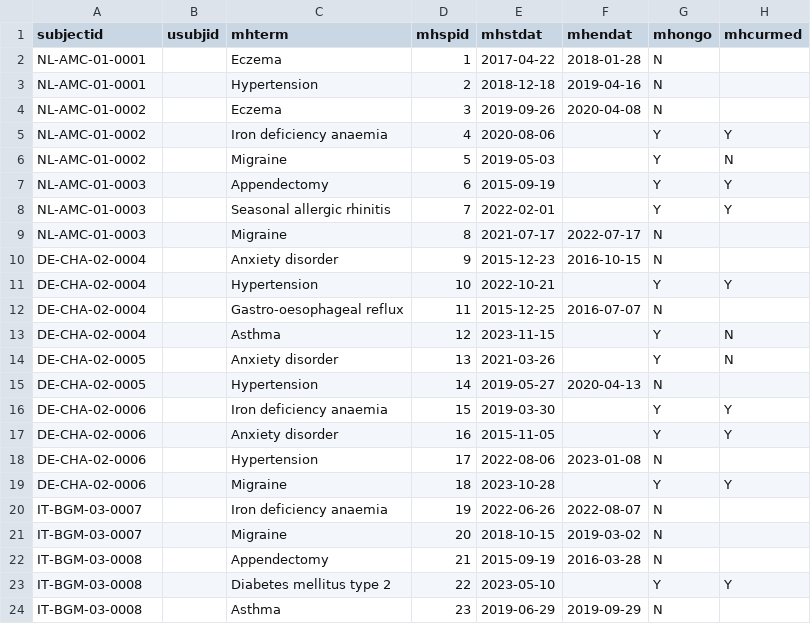
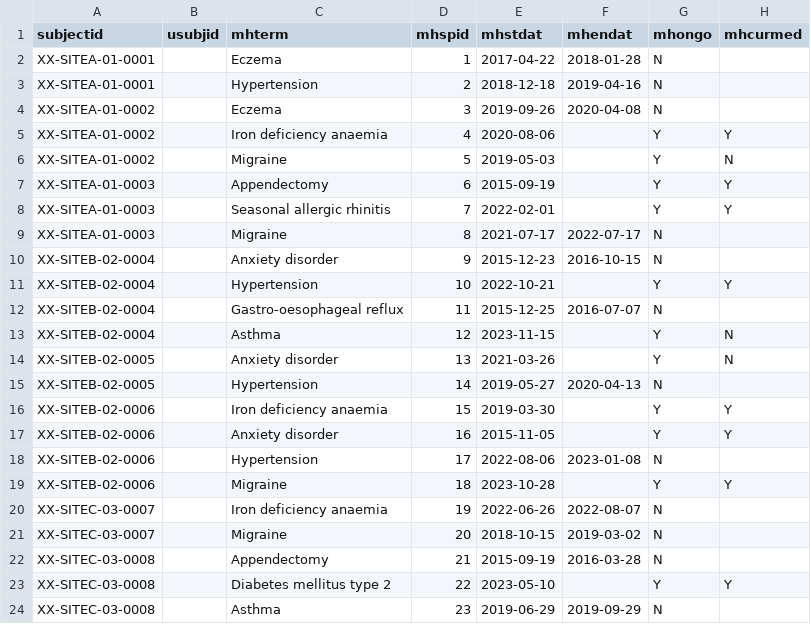
Before and after one commit to chiara-cattani/sdtm-builder, a CSV file: study-pilot/raw/mh_meddra.csv, drawn as a sheet; only a part is shown; the diff names each change by its address in the sheet, - before the commit and + after, or states it on an @@ line.

Commit message:
Add pilot study domain programs and update configuration\n\nNew SDTM domain programs for AE, MH, CM, PR created in\nstudy-pilot/sdtm/programs/. Updated visit and timepoint maps\nin config.yaml. Refreshed raw dummy data with generic site\ncodes. Added metadata cleaning utility.

```diff
--- a/study-pilot/raw/mh_meddra.csv
+++ b/study-pilot/raw/mh_meddra.csv
-A2:A3 (subjectid): NL-AMC-01-0001
+A2:A3 (subjectid): XX-SITEA-01-0001
-A4:A6 (subjectid): NL-AMC-01-0002
+A4:A6 (subjectid): XX-SITEA-01-0002
-A7:A9 (subjectid): NL-AMC-01-0003
+A7:A9 (subjectid): XX-SITEA-01-0003
-A10:A13 (subjectid): DE-CHA-02-0004
+A10:A13 (subjectid): XX-SITEB-02-0004
-A14:A15 (subjectid): DE-CHA-02-0005
+A14:A15 (subjectid): XX-SITEB-02-0005
-A16:A19 (subjectid): DE-CHA-02-0006
+A16:A19 (subjectid): XX-SITEB-02-0006
-A20:A21 (subjectid): IT-BGM-03-0007
+A20:A21 (subjectid): XX-SITEC-03-0007
-A22:A24 (subjectid): IT-BGM-03-0008
+A22:A24 (subjectid): XX-SITEC-03-0008
```
Also changed, not shown: study-pilot/raw/cm_whodrug.csv, study-pilot/raw/ex.csv, 25 other files.
